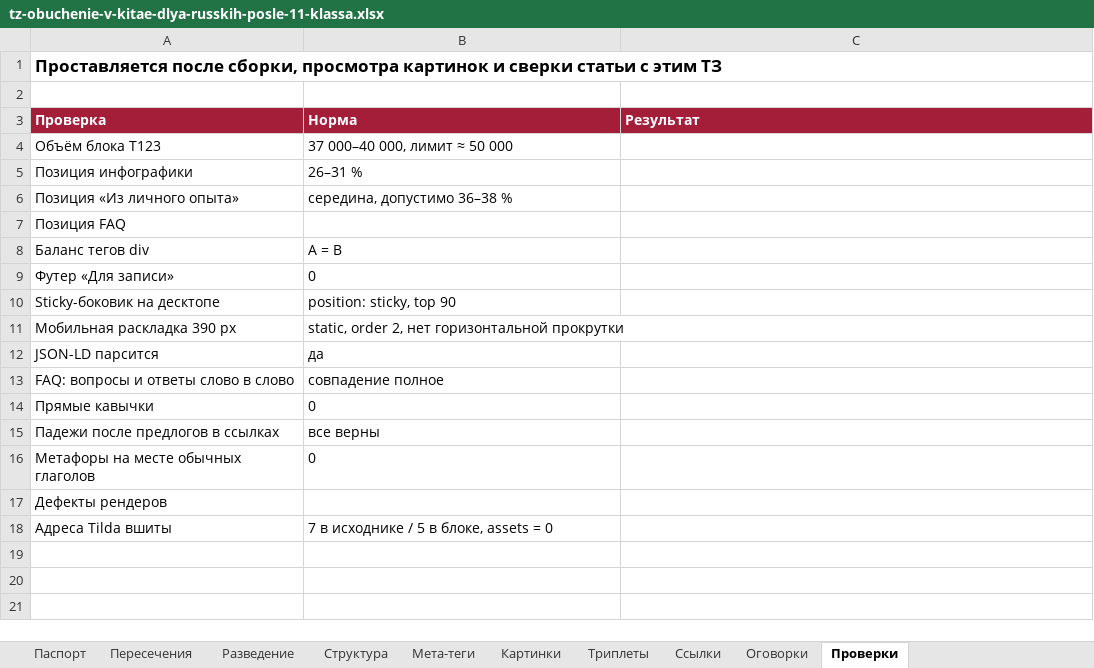
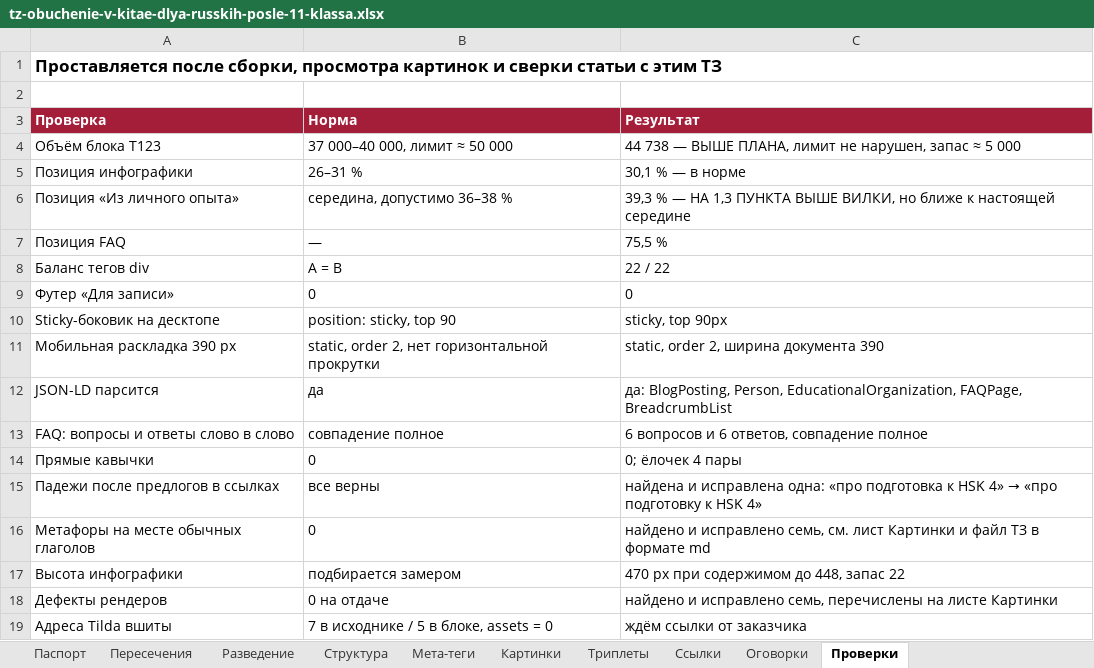
Before and after one commit to juliakitaiskaya-cmd/Kitai-Shool, an Excel workbook: content/tz-obuchenie-v-kitae-dlya-russkih-posle-11-klassa.xlsx, sheet Проверки, drawn as a sheet; values as stored, in another font and other column widths than the file's, no borders; addresses are those after the commit; the diff names each change by its address in the sheet, - before the commit and + after, or states it on an @@ line.

```diff
--- a/content/tz-obuchenie-v-kitae-dlya-russkih-posle-11-klassa.xlsx (sheet Проверки)
+++ b/content/tz-obuchenie-v-kitae-dlya-russkih-posle-11-klassa.xlsx (sheet Проверки)
-C4 (Результат): (empty)
+C4 (Результат): 44 738 — ВЫШЕ ПЛАНА, лимит не нарушен, запас ≈ 5 000
-C5 (Результат): (empty)
+C5 (Результат): 30,1 % — в норме
-C6 (Результат): (empty)
+C6 (Результат): 39,3 % — НА 1,3 ПУНКТА ВЫШЕ ВИЛКИ, но ближе к настоящей середине
-B7 (Норма): (empty)
+B7 (Норма): —
-C7 (Результат): (empty)
+C7 (Результат): 75,5 %
-C8 (Результат): (empty)
+C8 (Результат): 22 / 22
-C9 (Результат): (empty)
+C9 (Результат): 0
-C10 (Результат): (empty)
+C10 (Результат): sticky, top 90px
-C11 (Результат): (empty)
+C11 (Результат): static, order 2, ширина документа 390
-C12 (Результат): (empty)
+C12 (Результат): да: BlogPosting, Person, EducationalOrganization, FAQPage, BreadcrumbList
-C13 (Результат): (empty)
+C13 (Результат): 6 вопросов и 6 ответов, совпадение полное
-C14 (Результат): (empty)
+C14 (Результат): 0; ёлочек 4 пары
@@ C15 (Результат): (empty) → найдена и исправлена одна: «про подготовка к HSK 4» → «про подготовку к HSK 4» @@
-C16 (Результат): (empty)
+C16 (Результат): найдено и исправлено семь, см. лист Картинки и файл ТЗ в формате md
+row 17: Высота инфографики | подбирается замером | 470 px при содержимом до 448, запас 22
-B18 (Норма): (empty)
+B18 (Норма): 0 на отдаче
-C18 (Результат): (empty)
+C18 (Результат): найдено и исправлено семь, перечислены на листе Картинки
-C19 (Результат): (empty)
+C19 (Результат): ждём ссылки от заказчика
```
Also changed, not shown: sheet Картинки, sheet Паспорт, sheet Мета-теги, 5 other files.
